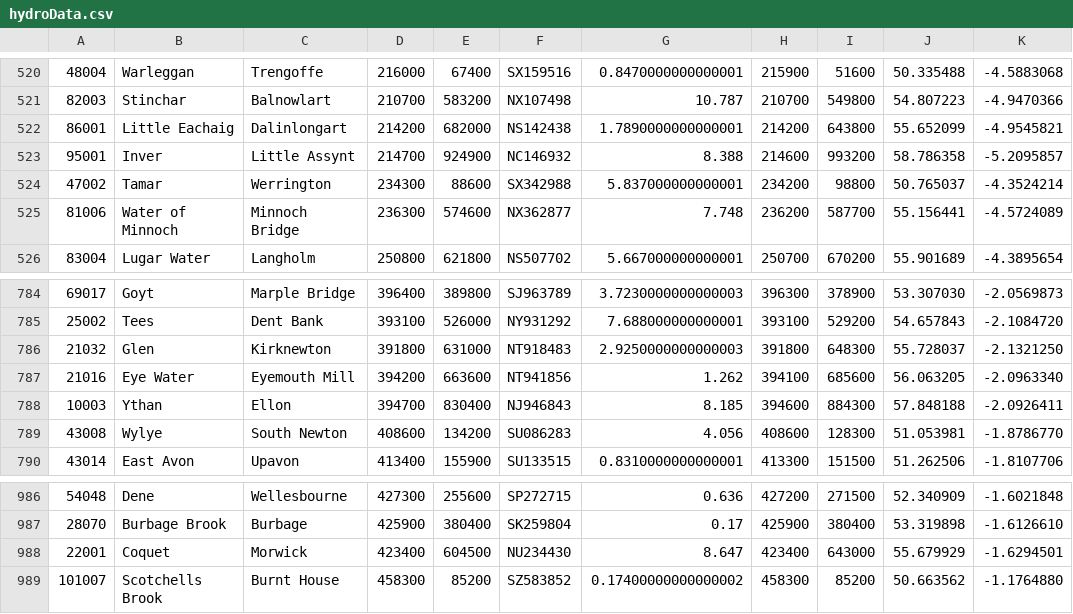
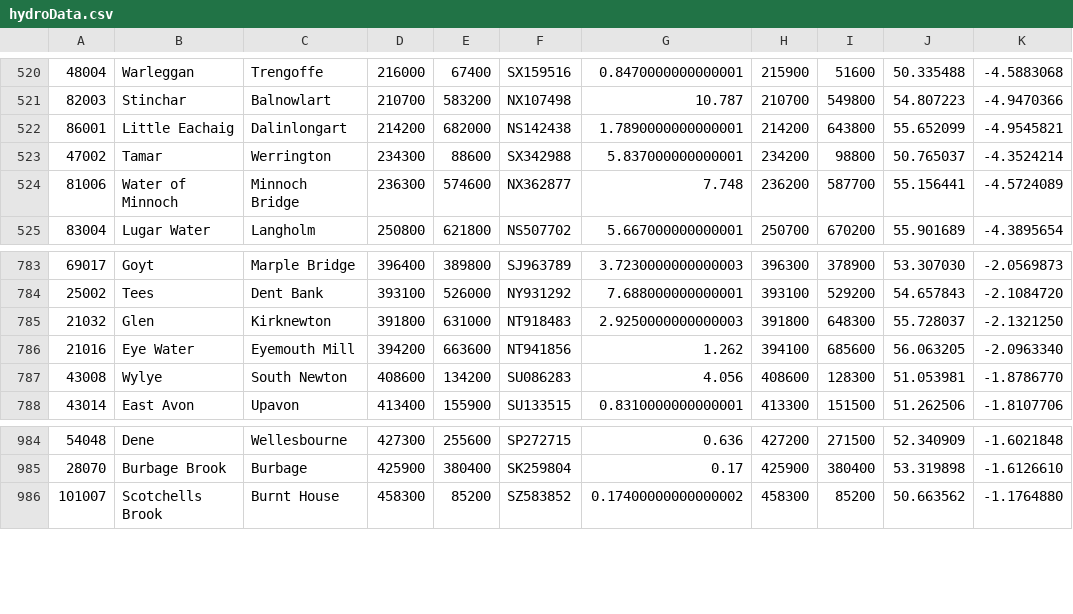
Before and after one commit to lun3x/EcoOptimiser, a CSV file: hydro/hydroData.csv, drawn as a sheet; only a part is shown, gaps mark what is left out.

```diff
--- a/hydro/hydroData.csv
+++ b/hydro/hydroData.csv
@@ -522,3 +522,2 @@
 86001,"Little Eachaig","Dalinlongart",214200,682000,"NS142438",1.7890000000000001,214200,643800,55.652099,-4.9545821
-95001,"Inver","Little Assynt",214700,924900,"NC146932",8.388,214600,993200,58.786358,-5.2095857
 47002,"Tamar","Werrington",234300,88600,"SX342988",5.837000000000001,234200,98800,50.765037,-4.3524214
@@ -787,3 +786,2 @@
 21016,"Eye Water","Eyemouth Mill",394200,663600,"NT941856",1.262,394100,685600,56.063205,-2.0963340
-10003,"Ythan","Ellon",394700,830400,"NJ946843",8.185,394600,884300,57.848188,-2.0926411
 43008,"Wylye","South Newton",408600,134200,"SU086283",4.056,408600,128300,51.053981,-1.8786770
@@ -987,3 +985,2 @@
 28070,"Burbage Brook","Burbage",425900,380400,"SK259804",0.17,425900,380400,53.319898,-1.6126610
-22001,"Coquet","Morwick",423400,604500,"NU234430",8.647,423400,643000,55.679929,-1.6294501
 101007,"Scotchells Brook","Burnt House",458300,85200,"SZ583852",0.17400000000000002,458300,85200,50.663562,-1.1764880
```
Also changed, not shown: 7 other files.
